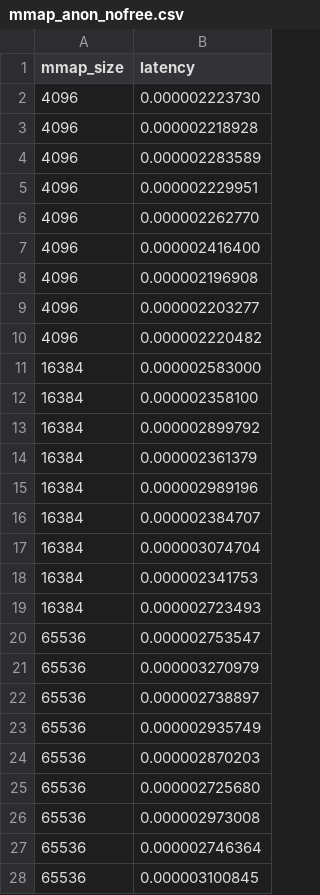
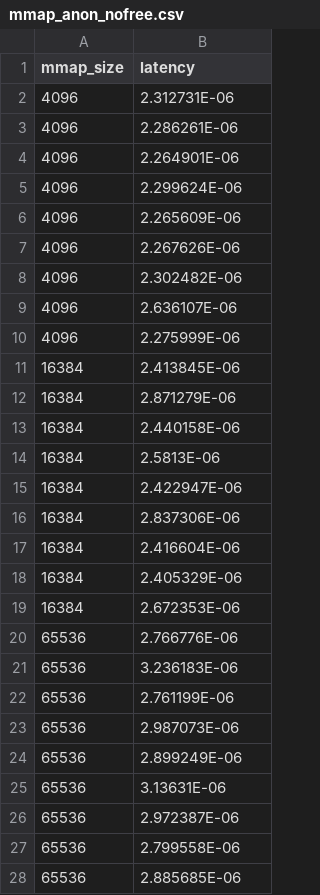
Before and after one commit to 291j-gvisor/gvisor-mem-perf, a CSV file: data/exp1_warmup_2_adaptive/runsc-kvm(100000)/mmap_anon_nofree.csv, drawn as a sheet.

Commit message:
settle down warmup settings

```diff
--- a/data/exp1_warmup_2_adaptive/runsc-kvm(100000)/mmap_anon_nofree.csv
+++ b/data/exp1_warmup_2_adaptive/runsc-kvm(100000)/mmap_anon_nofree.csv
@@ -1,28 +1,28 @@
 mmap_size,latency
-4096,0.000002223730
-4096,0.000002218928
-4096,0.000002283589
-4096,0.000002229951
-4096,0.000002262770
-4096,0.000002416400
-4096,0.000002196908
-4096,0.000002203277
-4096,0.000002220482
-16384,0.000002583000
-16384,0.000002358100
-16384,0.000002899792
-16384,0.000002361379
-16384,0.000002989196
-16384,0.000002384707
-16384,0.000003074704
-16384,0.000002341753
-16384,0.000002723493
-65536,0.000002753547
-65536,0.000003270979
-65536,0.000002738897
-65536,0.000002935749
-65536,0.000002870203
-65536,0.000002725680
-65536,0.000002973008
-65536,0.000002746364
-65536,0.000003100845
+4096,2.312731E-06
+4096,2.286261E-06
+4096,2.264901E-06
+4096,2.299624E-06
+4096,2.265609E-06
+4096,2.267626E-06
+4096,2.302482E-06
+4096,2.636107E-06
+4096,2.275999E-06
+16384,2.413845E-06
+16384,2.871279E-06
+16384,2.440158E-06
+16384,2.5813E-06
+16384,2.422947E-06
+16384,2.837306E-06
+16384,2.416604E-06
+16384,2.405329E-06
+16384,2.672353E-06
+65536,2.766776E-06
+65536,3.236183E-06
+65536,2.761199E-06
+65536,2.987073E-06
+65536,2.899249E-06
+65536,3.13631E-06
+65536,2.972387E-06
+65536,2.799558E-06
+65536,2.885685E-06
```
Also changed, not shown: data/exp1_warmup_2_adaptive/runc(500000)/mmap_anon_nofree.csv, data/exp1_warmup_2_adaptive/runsc-kvm(250000)/mmap_anon_nofree.csv, 5 other files.
